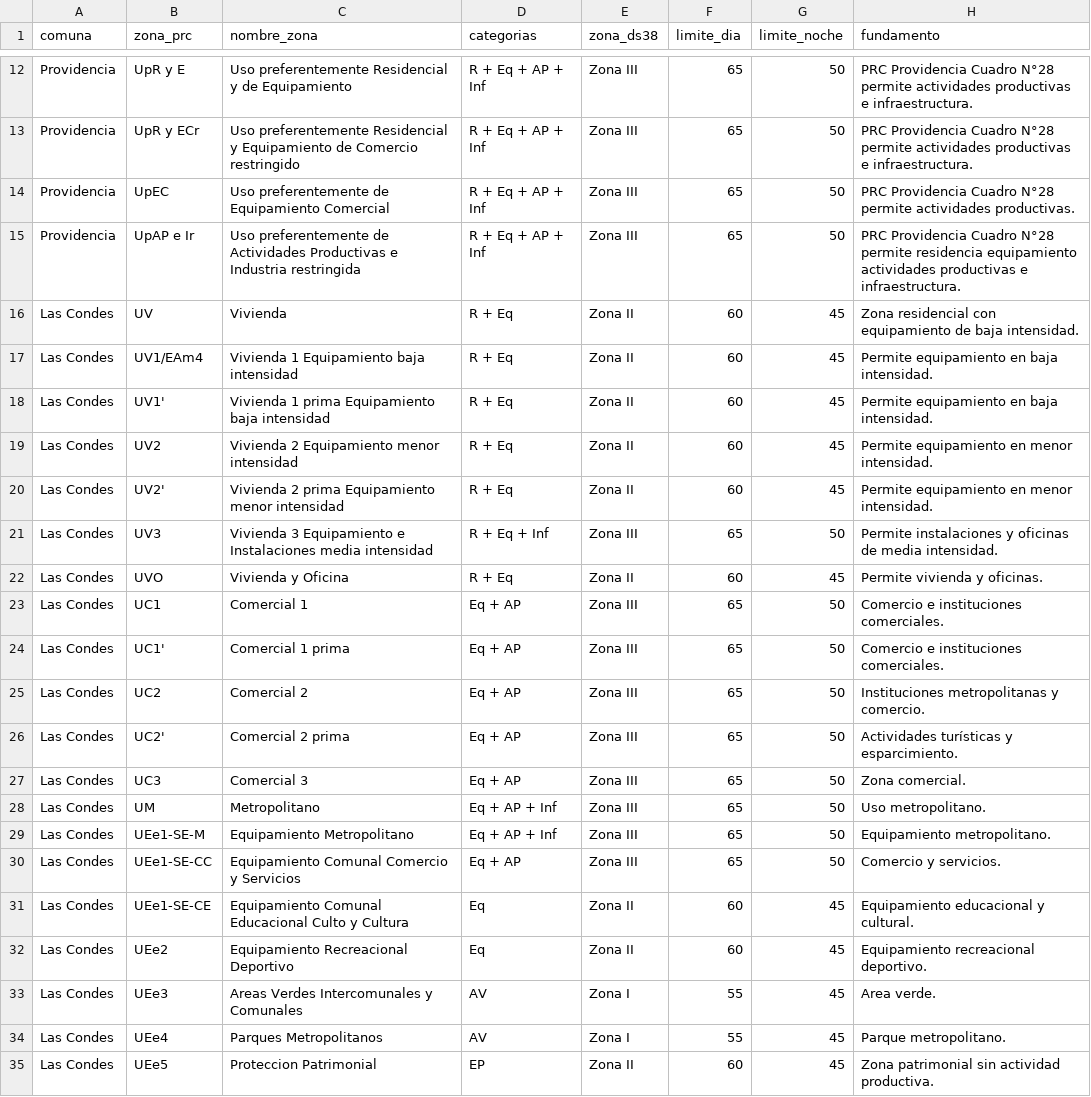
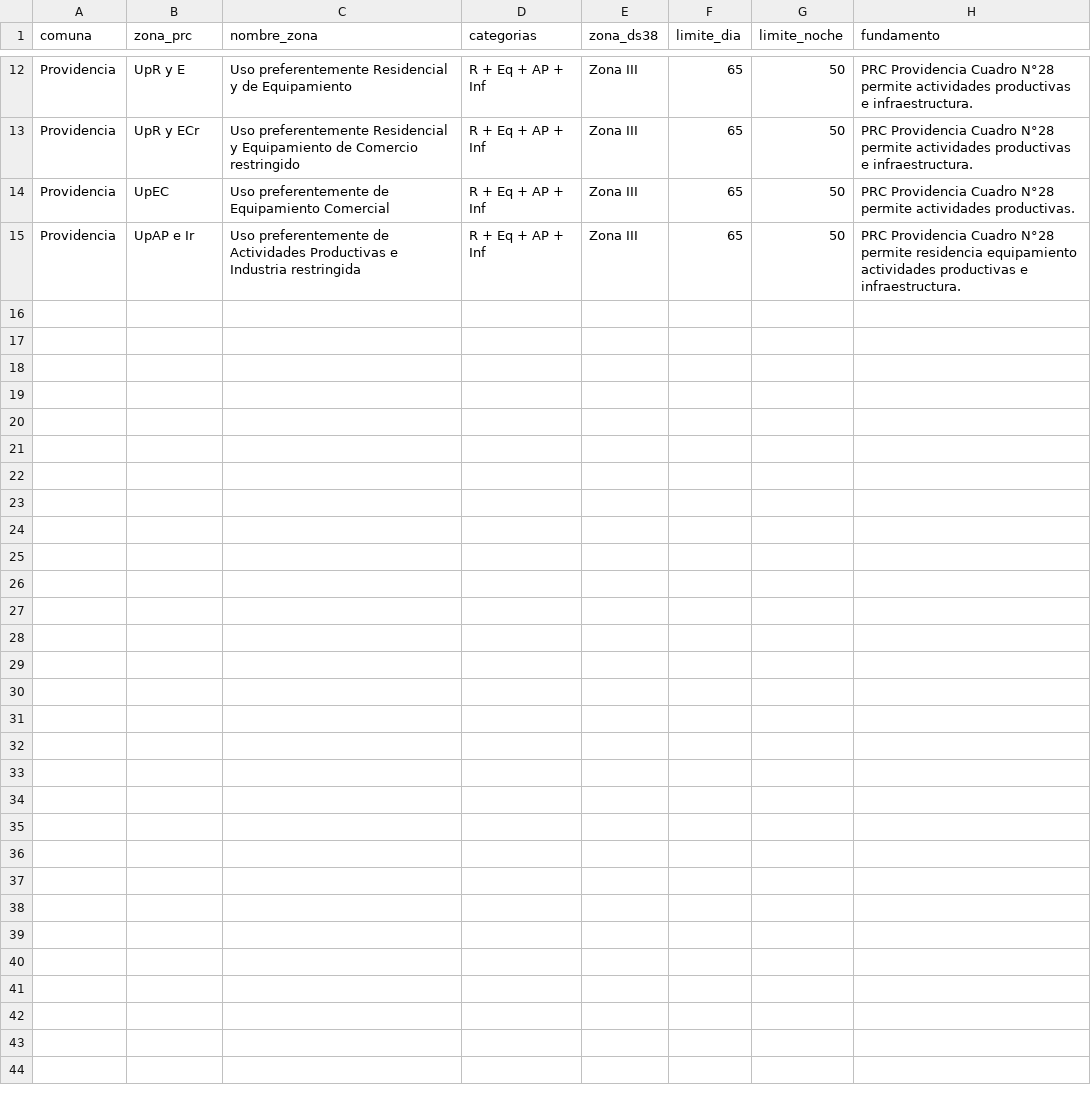
Before and after one commit to maaraos-coder/homologador-ds38-rm, a CSV file: rules/homologacion_prc.csv, drawn as a sheet; only a part is shown, gaps mark what is left out.

Commit message:
Update homologacion_prc.csv

```diff
--- a/rules/homologacion_prc.csv
+++ b/rules/homologacion_prc.csv
@@ -15,21 +15 @@ Providencia,UpEC,Uso preferentemente de Equipamiento Comercial,R + Eq + AP + Inf
 Providencia,UpAP e Ir,Uso preferentemente de Actividades Productivas e Industria restringida,R + Eq + AP + Inf,Zona III,65,50,PRC Providencia Cuadro N°28 permite residencia equipamiento actividades productivas e infraestructura.
-Las Condes,UV,Vivienda,R + Eq,Zona II,60,45,Zona residencial con equipamiento de baja intensidad.
-Las Condes,UV1/EAm4,Vivienda 1 Equipamiento baja intensidad,R + Eq,Zona II,60,45,Permite equipamiento en baja intensidad.
-Las Condes,UV1',Vivienda 1 prima Equipamiento baja intensidad,R + Eq,Zona II,60,45,Permite equipamiento en baja intensidad.
-Las Condes,UV2,Vivienda 2 Equipamiento menor intensidad,R + Eq,Zona II,60,45,Permite equipamiento en menor intensidad.
-Las Condes,UV2',Vivienda 2 prima Equipamiento menor intensidad,R + Eq,Zona II,60,45,Permite equipamiento en menor intensidad.
-Las Condes,UV3,Vivienda 3 Equipamiento e Instalaciones media intensidad,R + Eq + Inf,Zona III,65,50,Permite instalaciones y oficinas de media intensidad.
-Las Condes,UVO,Vivienda y Oficina,R + Eq,Zona II,60,45,Permite vivienda y oficinas.
-Las Condes,UC1,Comercial 1,Eq + AP,Zona III,65,50,Comercio e instituciones comerciales.
-Las Condes,UC1',Comercial 1 prima,Eq + AP,Zona III,65,50,Comercio e instituciones comerciales.
-Las Condes,UC2,Comercial 2,Eq + AP,Zona III,65,50,Instituciones metropolitanas y comercio.
-Las Condes,UC2',Comercial 2 prima,Eq + AP,Zona III,65,50,Actividades turísticas y esparcimiento.
-Las Condes,UC3,Comercial 3,Eq + AP,Zona III,65,50,Zona comercial.
-Las Condes,UM,Metropolitano,Eq + AP + Inf,Zona III,65,50,Uso metropolitano.
-Las Condes,UEe1-SE-M,Equipamiento Metropolitano,Eq + AP + Inf,Zona III,65,50,Equipamiento metropolitano.
-Las Condes,UEe1-SE-CC,Equipamiento Comunal Comercio y Servicios,Eq + AP,Zona III,65,50,Comercio y servicios.
-Las Condes,UEe1-SE-CE,Equipamiento Comunal Educacional Culto y Cultura,Eq,Zona II,60,45,Equipamiento educacional y cultural.
-Las Condes,UEe2,Equipamiento Recreacional Deportivo,Eq,Zona II,60,45,Equipamiento recreacional deportivo.
-Las Condes,UEe3,Areas Verdes Intercomunales y Comunales,AV,Zona I,55,45,Area verde.
-Las Condes,UEe4,Parques Metropolitanos,AV,Zona I,55,45,Parque metropolitano.
-Las Condes,UEe5,Proteccion Patrimonial,EP,Zona II,60,45,Zona patrimonial sin actividad productiva.
```
